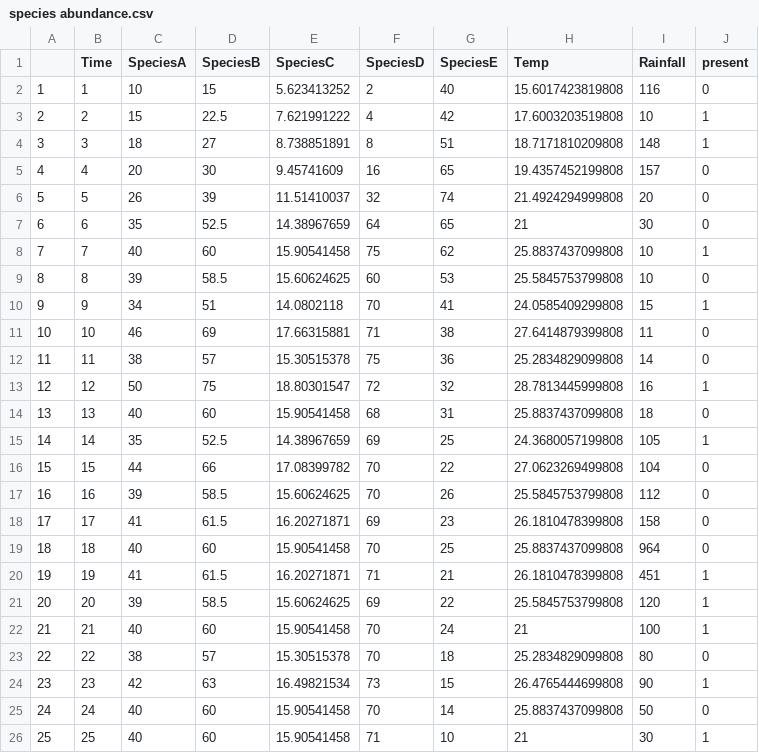
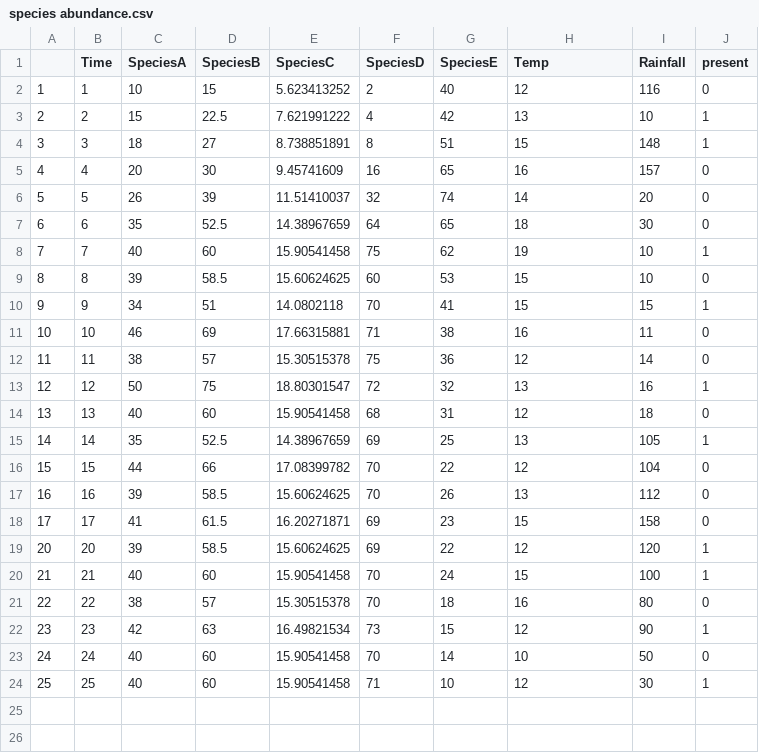
Before and after one commit to salkeith/Introduction_to_R, a CSV file: species abundance.csv, drawn as a sheet.

```diff
--- a/species abundance.csv
+++ b/species abundance.csv
@@ -1,26 +1,24 @@
 "","Time","SpeciesA","SpeciesB","SpeciesC","SpeciesD","SpeciesE","Temp","Rainfall","present"
-"1",1,10,15,5.623413252,2,40,15.6017423819808,116,0
-"2",2,15,22.5,7.621991222,4,42,17.6003203519808,10,1
-"3",3,18,27,8.738851891,8,51,18.7171810209808,148,1
-"4",4,20,30,9.45741609,16,65,19.4357452199808,157,0
-"5",5,26,39,11.51410037,32,74,21.4924294999808,20,0
-"6",6,35,52.5,14.38967659,64,65,21,30,0
-"7",7,40,60,15.90541458,75,62,25.8837437099808,10,1
-"8",8,39,58.5,15.60624625,60,53,25.5845753799808,10,0
-"9",9,34,51,14.0802118,70,41,24.0585409299808,15,1
-"10",10,46,69,17.66315881,71,38,27.6414879399808,11,0
-"11",11,38,57,15.30515378,75,36,25.2834829099808,14,0
-"12",12,50,75,18.80301547,72,32,28.7813445999808,16,1
-"13",13,40,60,15.90541458,68,31,25.8837437099808,18,0
-"14",14,35,52.5,14.38967659,69,25,24.3680057199808,105,1
-"15",15,44,66,17.08399782,70,22,27.0623269499808,104,0
-"16",16,39,58.5,15.60624625,70,26,25.5845753799808,112,0
-"17",17,41,61.5,16.20271871,69,23,26.1810478399808,158,0
-"18",18,40,60,15.90541458,70,25,25.8837437099808,964,0
-"19",19,41,61.5,16.20271871,71,21,26.1810478399808,451,1
-"20",20,39,58.5,15.60624625,69,22,25.5845753799808,120,1
-"21",21,40,60,15.90541458,70,24,21,100,1
-"22",22,38,57,15.30515378,70,18,25.2834829099808,80,0
-"23",23,42,63,16.49821534,73,15,26.4765444699808,90,1
-"24",24,40,60,15.90541458,70,14,25.8837437099808,50,0
-"25",25,40,60,15.90541458,71,10,21,30,1
+"1",1,10,15,5.623413252,2,40,12,116,0
+"2",2,15,22.5,7.621991222,4,42,13,10,1
+"3",3,18,27,8.738851891,8,51,15,148,1
+"4",4,20,30,9.45741609,16,65,16,157,0
+"5",5,26,39,11.51410037,32,74,14,20,0
+"6",6,35,52.5,14.38967659,64,65,18,30,0
+"7",7,40,60,15.90541458,75,62,19,10,1
+"8",8,39,58.5,15.60624625,60,53,15,10,0
+"9",9,34,51,14.0802118,70,41,15,15,1
+"10",10,46,69,17.66315881,71,38,16,11,0
+"11",11,38,57,15.30515378,75,36,12,14,0
+"12",12,50,75,18.80301547,72,32,13,16,1
+"13",13,40,60,15.90541458,68,31,12,18,0
+"14",14,35,52.5,14.38967659,69,25,13,105,1
+"15",15,44,66,17.08399782,70,22,12,104,0
+"16",16,39,58.5,15.60624625,70,26,13,112,0
+"17",17,41,61.5,16.20271871,69,23,15,158,0
+"20",20,39,58.5,15.60624625,69,22,12,120,1
+"21",21,40,60,15.90541458,70,24,15,100,1
+"22",22,38,57,15.30515378,70,18,16,80,0
+"23",23,42,63,16.49821534,73,15,12,90,1
+"24",24,40,60,15.90541458,70,14,10,50,0
+"25",25,40,60,15.90541458,71,10,12,30,1
```
Also changed, not shown: 4 other files.
